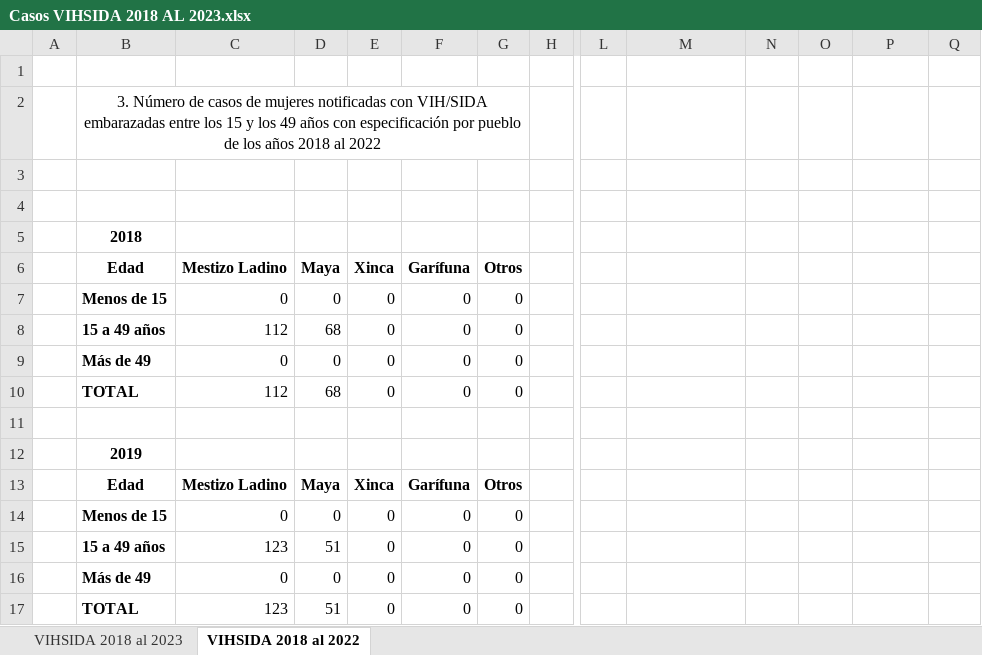
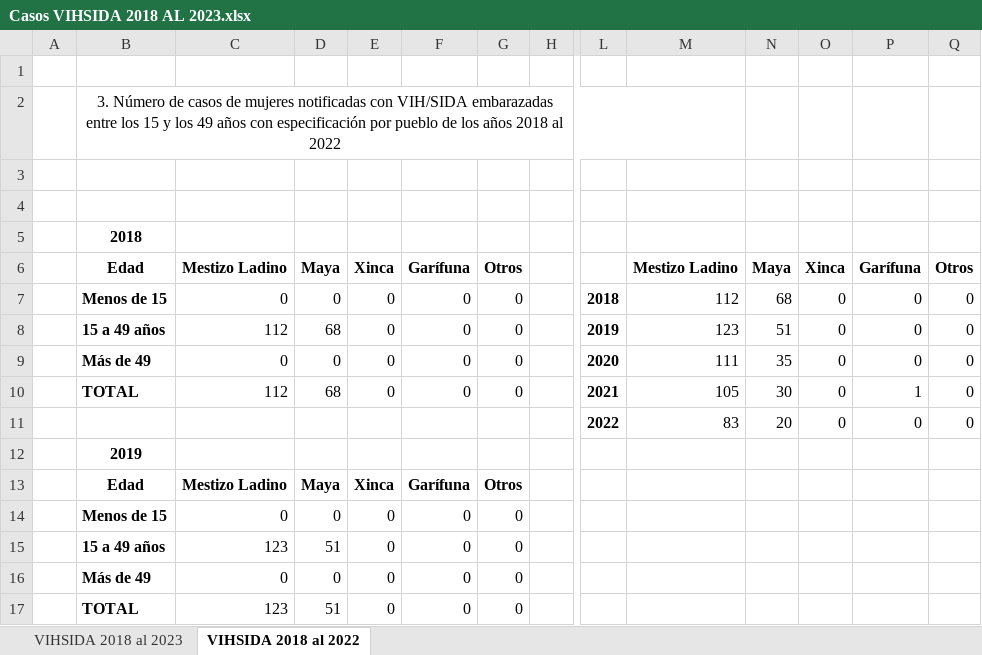
Before and after one commit to UnidadGeneroINE/CompendioGenero2023, an Excel workbook: Codigo/Bases/datos_administrativos/Indicadores_de_Género/SALUD/Casos VIHSIDA 2018 AL 2023.xlsx, sheet VIHSIDA 2018 al 2022, drawn as a sheet; only a part is shown, gaps mark what is left out; values as stored, in another font and other column widths than the file's, no borders; removed rows and columns are numbered as before the commit, all else as after; rows hold the shown columns only; the diff names each change by its address in the sheet, - before the commit and + after, or states it on an @@ line.

```diff
--- a/Codigo/Bases/datos_administrativos/Indicadores_de_Género/SALUD/Casos VIHSIDA 2018 AL 2023.xlsx (sheet VIHSIDA 2018 al 2022)
+++ b/Codigo/Bases/datos_administrativos/Indicadores_de_Género/SALUD/Casos VIHSIDA 2018 AL 2023.xlsx (sheet VIHSIDA 2018 al 2022)
-B2:G2 merged
+B2:M2 merged
-M6: (empty)
+M6: Mestizo Ladino
-N6: (empty)
+N6: Maya
-O6: (empty)
+O6: Xinca
-P6: (empty)
+P6: Garífuna
-Q6: (empty)
+Q6: Otros
-L7: (empty)
+L7: 2018
-M7: (empty)
+M7: 112
-N7: (empty)
+N7: 68
-O7:O10: (empty)
+O7:O10: 0
-P7:P9: (empty)
+P7:P9: 0
-Q7:Q10: (empty)
+Q7:Q10: 0
-L8: (empty)
+L8: 2019
-M8: (empty)
+M8: 123
-N8: (empty)
+N8: 51
-L9: (empty)
+L9: 2020
-M9: (empty)
+M9: 111
-N9: (empty)
+N9: 35
-L10: (empty)
+L10: 2021
-M10: (empty)
+M10: 105
-N10: (empty)
+N10: 30
-P10: (empty)
+P10: 1
-row 11: (empty)
+row 11:  |  |  |  |  |  |  |  | 2022 | 83 | 20 | 0 | 0 | 0
```
Also changed, not shown: Codigo/Bases/datos_administrativos/Indicadores_de_Género/SALUD/CapSalud.xlsx, 37 other files.
